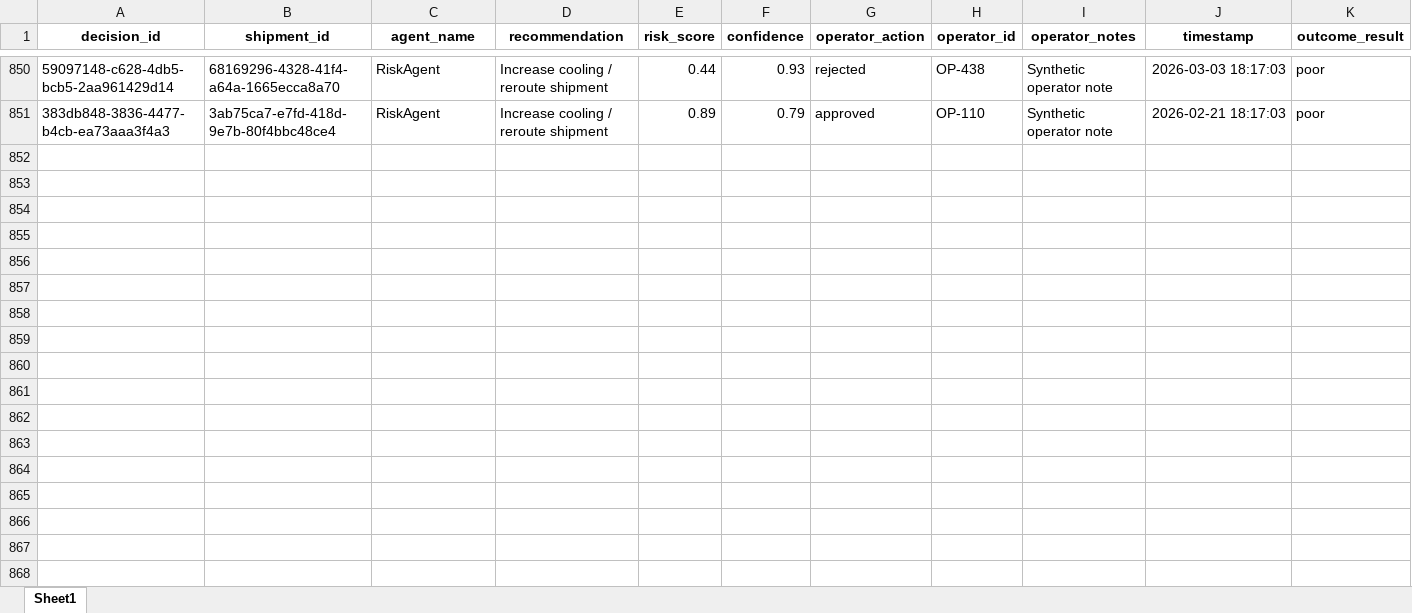
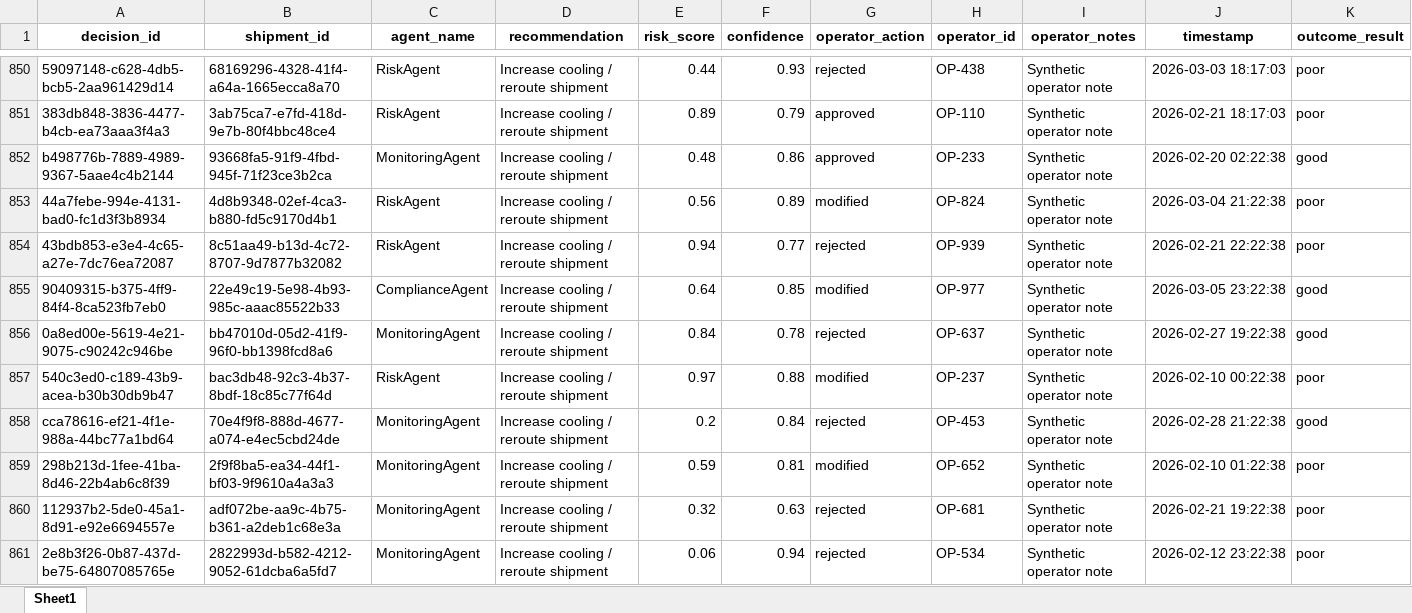
Before and after one commit to KavyaKunchaparthi/cold-chain-data-generator, an Excel workbook: decision_log.xlsx, sheet Sheet1, drawn as a sheet; only a part is shown, gaps mark what is left out; values as stored, in another font and other column widths than the file's, no borders; the diff covers the shown part only; the diff names each change by its address in the sheet, - before the commit and + after, or states it on an @@ line.

```diff
--- a/decision_log.xlsx (sheet Sheet1)
+++ b/decision_log.xlsx (sheet Sheet1)
+row 852: b498776b-7889-4989-9367-5aae4c4b2144 | 93668fa5-91f9-4fbd-945f-71f23ce3b2ca | MonitoringAgent | Increase cooling / reroute shipment | 0.48 | 0.86 | approved | OP-233 | Synthetic operator note | 2026-02-20 02:22:38 | good
+row 853: 44a7febe-994e-4131-bad0-fc1d3f3b8934 | 4d8b9348-02ef-4ca3-b880-fd5c9170d4b1 | RiskAgent | Increase cooling / reroute shipment | 0.56 | 0.89 | modified | OP-824 | Synthetic operator note | 2026-03-04 21:22:38 | poor
+row 854: 43bdb853-e3e4-4c65-a27e-7dc76ea72087 | 8c51aa49-b13d-4c72-8707-9d7877b32082 | RiskAgent | Increase cooling / reroute shipment | 0.94 | 0.77 | rejected | OP-939 | Synthetic operator note | 2026-02-21 22:22:38 | poor
+row 855: 90409315-b375-4ff9-84f4-8ca523fb7eb0 | 22e49c19-5e98-4b93-985c-aaac85522b33 | ComplianceAgent | Increase cooling / reroute shipment | 0.64 | 0.85 | modified | OP-977 | Synthetic operator note | 2026-03-05 23:22:38 | good
+row 856: 0a8ed00e-5619-4e21-9075-c90242c946be | bb47010d-05d2-41f9-96f0-bb1398fcd8a6 | MonitoringAgent | Increase cooling / reroute shipment | 0.84 | 0.78 | rejected | OP-637 | Synthetic operator note | 2026-02-27 19:22:38 | good
+row 857: 540c3ed0-c189-43b9-acea-b30b30db9b47 | bac3db48-92c3-4b37-8bdf-18c85c77f64d | RiskAgent | Increase cooling / reroute shipment | 0.97 | 0.88 | modified | OP-237 | Synthetic operator note | 2026-02-10 00:22:38 | poor
+row 858: cca78616-ef21-4f1e-988a-44bc77a1bd64 | 70e4f9f8-888d-4677-a074-e4ec5cbd24de | MonitoringAgent | Increase cooling / reroute shipment | 0.2 | 0.84 | rejected | OP-453 | Synthetic operator note | 2026-02-28 21:22:38 | good
+row 859: 298b213d-1fee-41ba-8d46-22b4ab6c8f39 | 2f9f8ba5-ea34-44f1-bf03-9f9610a4a3a3 | MonitoringAgent | Increase cooling / reroute shipment | 0.59 | 0.81 | modified | OP-652 | Synthetic operator note | 2026-02-10 01:22:38 | poor
+row 860: 112937b2-5de0-45a1-8d91-e92e6694557e | adf072be-aa9c-4b75-b361-a2deb1c68e3a | MonitoringAgent | Increase cooling / reroute shipment | 0.32 | 0.63 | rejected | OP-681 | Synthetic operator note | 2026-02-21 19:22:38 | poor
+row 861: 2e8b3f26-0b87-437d-be75-64807085765e | 2822993d-b582-4212-9052-61dcba6a5fd7 | MonitoringAgent | Increase cooling / reroute shipment | 0.06 | 0.94 | rejected | OP-534 | Synthetic operator note | 2026-02-12 23:22:38 | poor
```
Also changed, not shown: 40 added rows elsewhere in this sheet, events.xlsx, products_master.xlsx, 4 other files.
